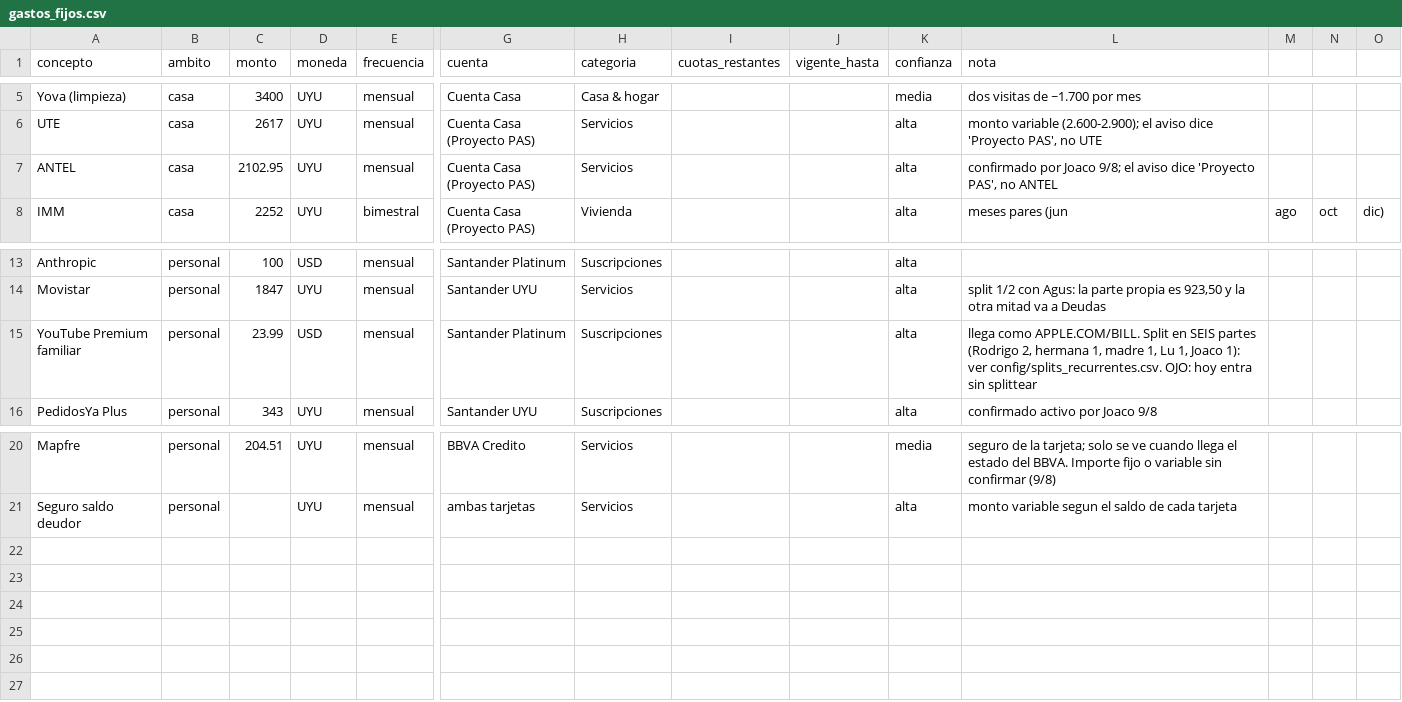
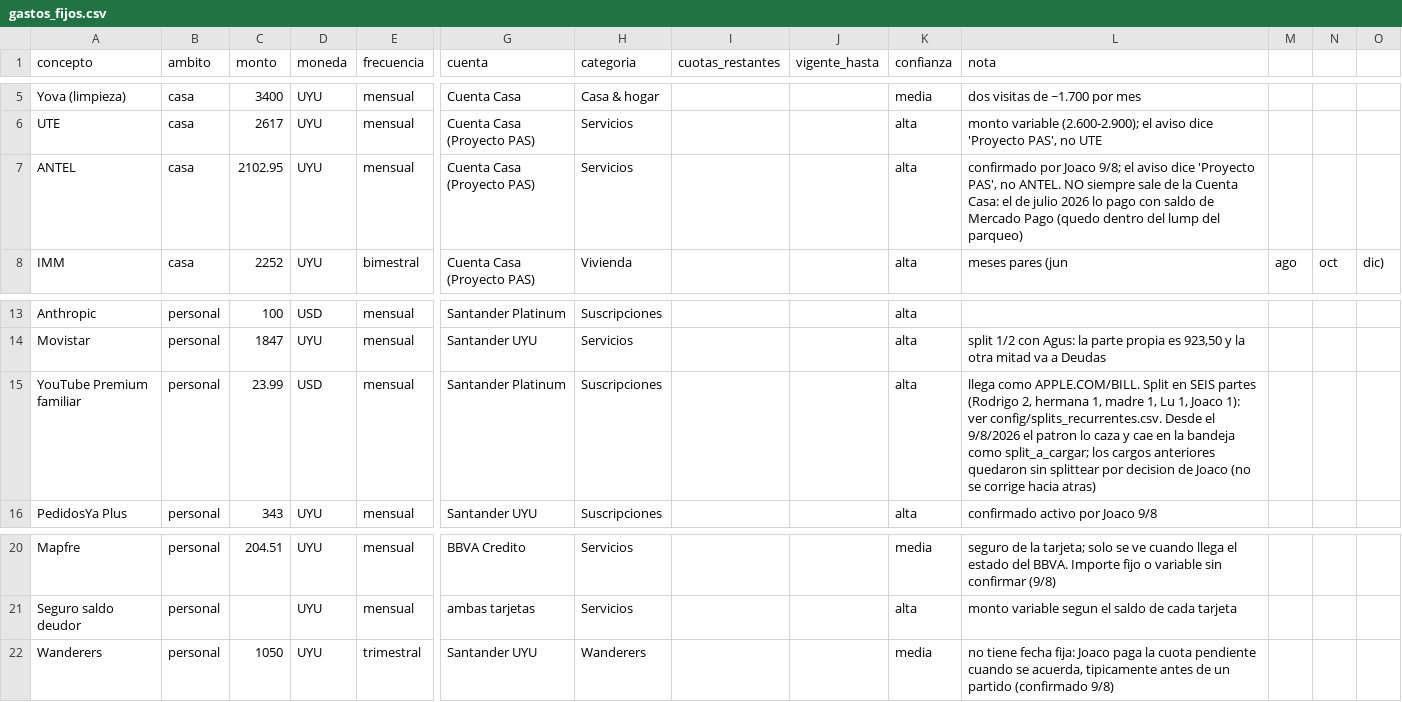
Before and after one commit to joacoguerrae/registro-gastos, a CSV file: config/gastos_fijos.csv, drawn as a sheet; only a part is shown, gaps mark what is left out; rows hold the shown columns only; the diff names each change by its address in the sheet, - before the commit and + after, or states it on an @@ line.

Commit message:
Gastos fijos: Wanderers trimestral + ANTEL de julio ubicado en Mercado Pago
- Wanderers entra al mapa: 1.050 trimestrales, sin fecha fija (Joaco paga la
  cuota pendiente cuando se acuerda, antes de un partido).
- ANTEL de julio no faltaba: lo pago con el saldo que tenia parqueado en
  Mercado Pago, por eso no figura en Santander. Queda dentro del lump de
  3.061,72 "gasto no identificado durante el parqueo" (sobran 958,77 sin
  identificar). Documentado en resoluciones; NO se reparte la fila porque el
  total, la cuenta y el ambito ya son correctos.
- gastos_fijos: ANTEL avisa que no siempre sale de la Cuenta Casa.
- El split de YouTube se aplica de aca en adelante: los cargos previos quedan
  como estan por decision de Joaco.

```diff
--- a/config/gastos_fijos.csv
+++ b/config/gastos_fijos.csv
-L7 (nota): …PAS', no ANTEL
+L7 (nota): …PAS', no ANTEL. NO siempre sale de la Cuenta Casa: el de julio 2026 lo pago con saldo de Mercado Pago (quedo dentro del lump del parqueo)
-L15 (nota): …ver config/splits_recurrentes.csv. OJO: hoy entra sin splittear
+L15 (nota): …ver config/splits_recurrentes.csv. Desde el 9/8/2026 el patron lo caza y cae en la bandeja como split_a_cargar; los cargos anteriores quedaron sin splittear por decision de Joaco (no se corrige hacia atras)
+row 22: Wanderers | personal | 1050 | UYU | trimestral | Santander UYU | Wanderers |  |  | media | no tiene fecha fija: Joaco paga la cuota pendiente cuando se acuerda, tipicamente antes de un partido (confirmado 9/8)
```
Also changed, not shown: data/ledger.csv, data/resoluciones.csv.
